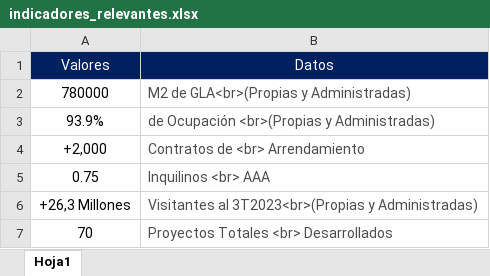
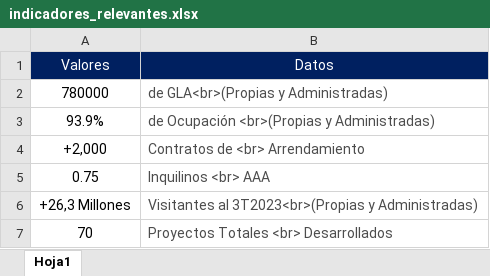
Before and after one commit to edcan-dev/planigrupo-edcan-dev, an Excel workbook: data/indicadores_relevantes.xlsx, sheet Hoja1, drawn as a sheet; values as stored, in another font and other column widths than the file's, no borders; the diff names each change by its address in the sheet, - before the commit and + after, or states it on an @@ line.

```diff
--- a/data/indicadores_relevantes.xlsx (sheet Hoja1)
+++ b/data/indicadores_relevantes.xlsx (sheet Hoja1)
-B2 (Datos): M2 de GLA<br>(Propias y Administradas)
+B2 (Datos): de GLA<br>(Propias y Administradas)
```
Also changed, not shown: 29 other files.
